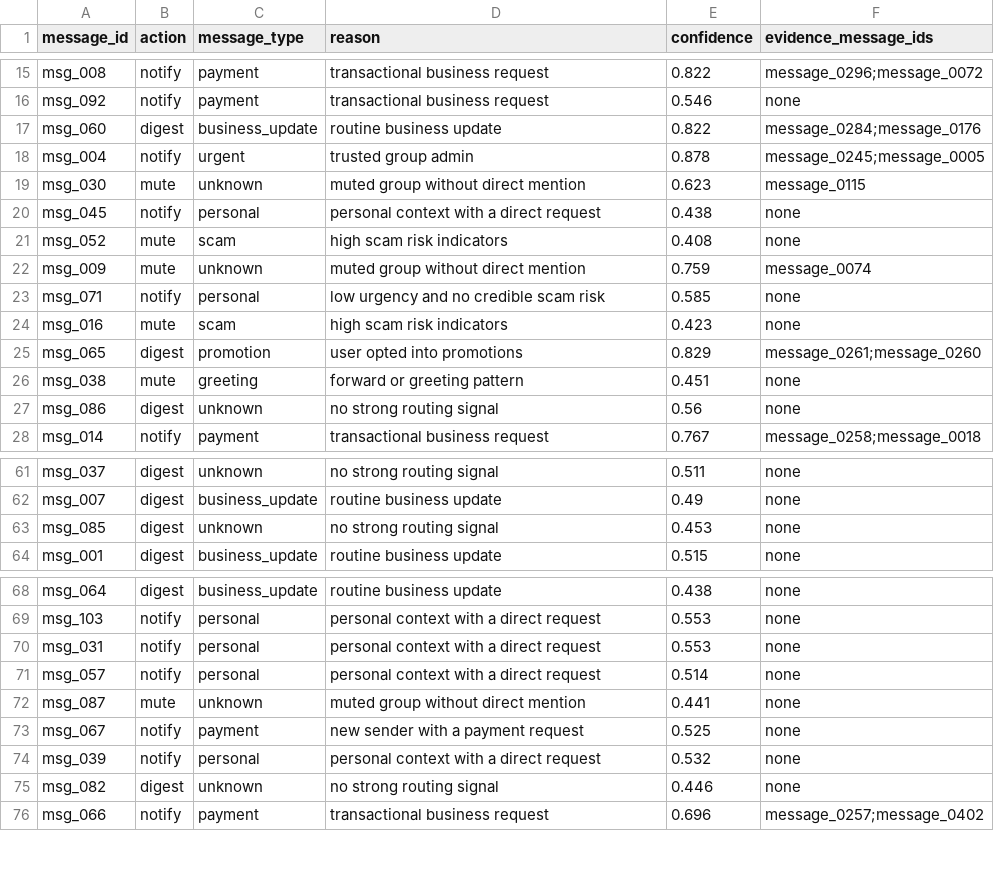
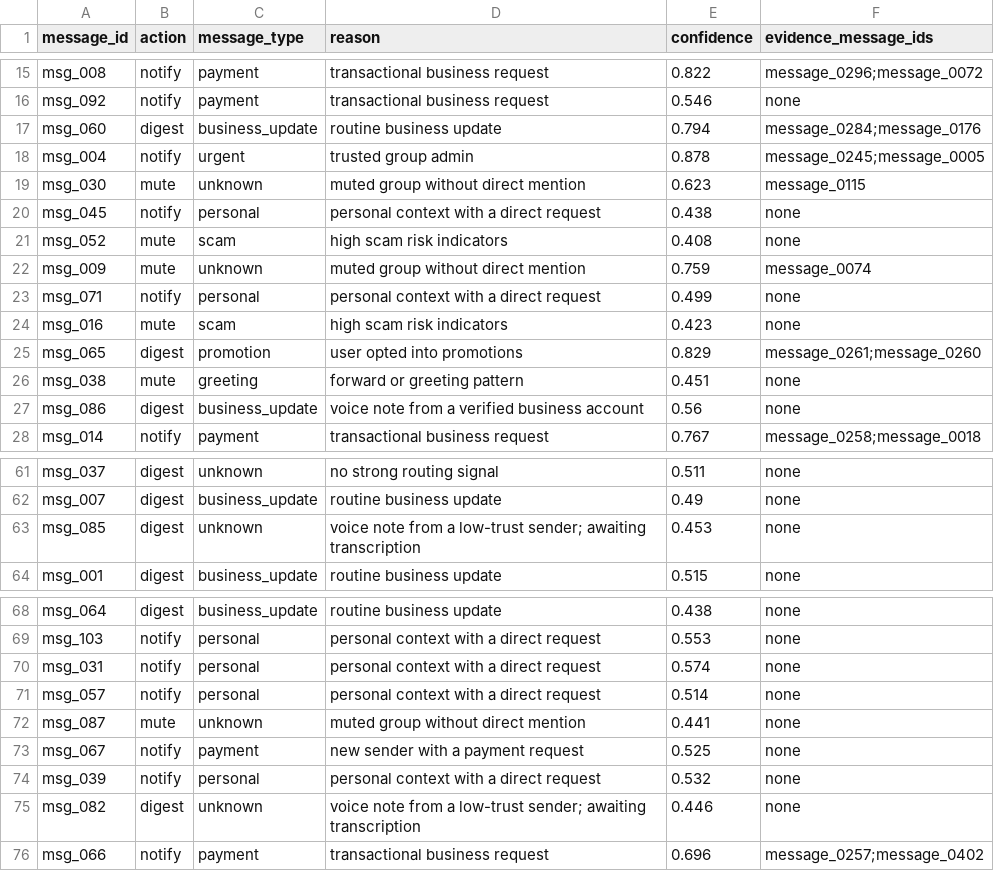
Before and after one commit to Prakeya/Message-Notification-Router, a CSV file: dataset/output.csv, drawn as a sheet; only a part is shown, gaps mark what is left out; the diff covers the shown part only.

Commit message:
Fix code.zip packaging, voice-note routing, notification fatigue, safe int parsing

```diff
--- a/dataset/output.csv
+++ b/dataset/output.csv
@@ -16,3 +16,3 @@ msg_008,notify,payment,transactional business request,0.822,message_0296;message
 msg_092,notify,payment,transactional business request,0.546,none
-msg_060,digest,business_update,routine business update,0.822,message_0284;message_0176
+msg_060,digest,business_update,routine business update,0.794,message_0284;message_0176
 msg_004,notify,urgent,trusted group admin,0.878,message_0245;message_0005
@@ -22,3 +22,3 @@ msg_052,mute,scam,high scam risk indicators,0.408,none
 msg_009,mute,unknown,muted group without direct mention,0.759,message_0074
-msg_071,notify,personal,low urgency and no credible scam risk,0.585,none
+msg_071,notify,personal,personal context with a direct request,0.499,none
 msg_016,mute,scam,high scam risk indicators,0.423,none
@@ -26,3 +26,3 @@ msg_065,digest,promotion,user opted into promotions,0.829,message_0261;message_0
 msg_038,mute,greeting,forward or greeting pattern,0.451,none
-msg_086,digest,unknown,no strong routing signal,0.56,none
+msg_086,digest,business_update,voice note from a verified business account,0.56,none
 msg_014,notify,payment,transactional business request,0.767,message_0258;message_0018
@@ -62,3 +62,3 @@ msg_037,digest,unknown,no strong routing signal,0.511,none
 msg_007,digest,business_update,routine business update,0.49,none
-msg_085,digest,unknown,no strong routing signal,0.453,none
+msg_085,digest,unknown,voice note from a low-trust sender; awaiting transcription,0.453,none
 msg_001,digest,business_update,routine business update,0.515,none
@@ -69,3 +69,3 @@ msg_064,digest,business_update,routine business update,0.438,none
 msg_103,notify,personal,personal context with a direct request,0.553,none
-msg_031,notify,personal,personal context with a direct request,0.553,none
+msg_031,notify,personal,personal context with a direct request,0.574,none
 msg_057,notify,personal,personal context with a direct request,0.514,none
@@ -74,3 +74,3 @@ msg_067,notify,payment,new sender with a payment request,0.525,none
 msg_039,notify,personal,personal context with a direct request,0.532,none
-msg_082,digest,unknown,no strong routing signal,0.446,none
+msg_082,digest,unknown,voice note from a low-trust sender; awaiting transcription,0.446,none
 msg_066,notify,payment,transactional business request,0.696,message_0257;message_0402
```
Also changed, not shown: 25 edited cells elsewhere in this file, 8 other files.
